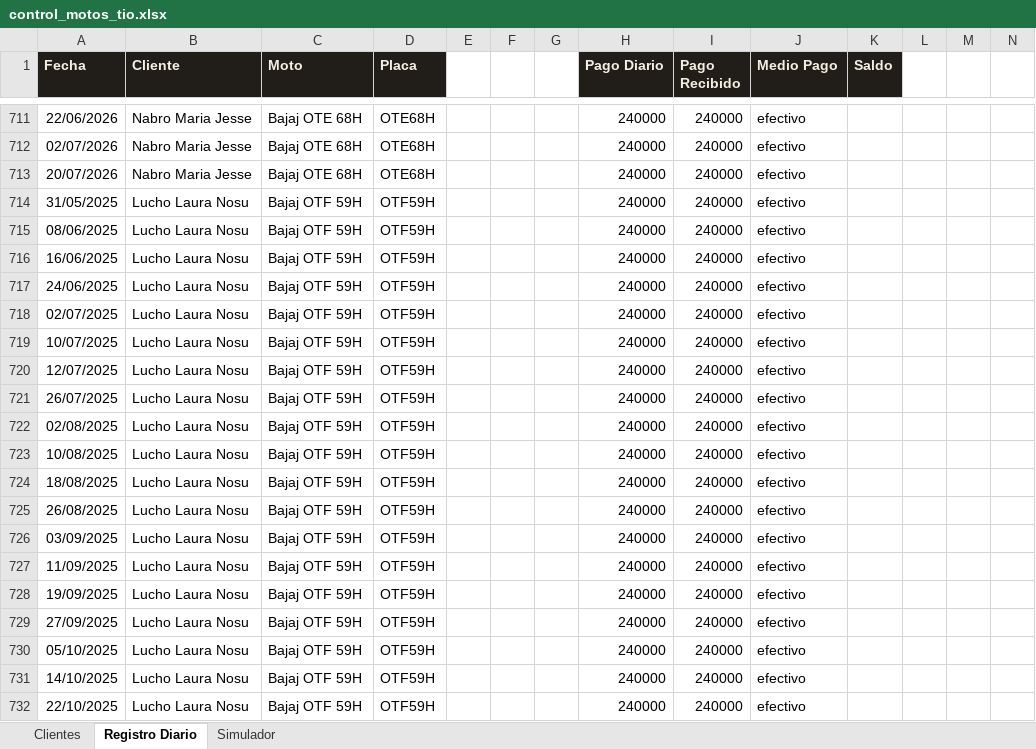
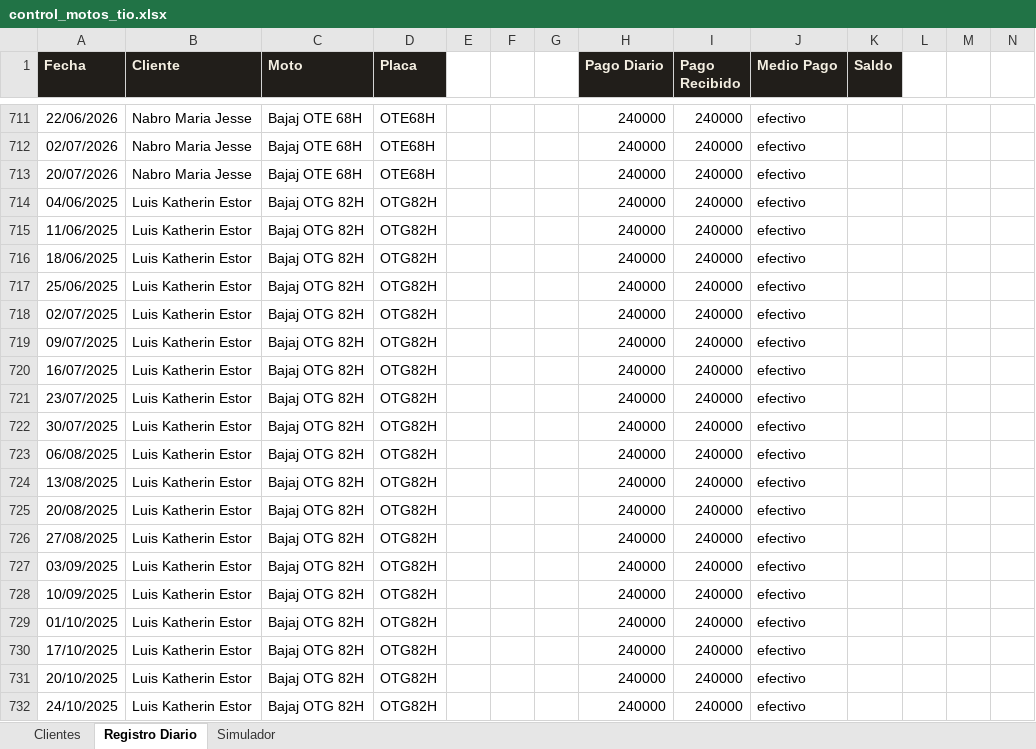
Before and after one commit to jefferarias032001/motos-tio, an Excel workbook: control_motos_tio.xlsx, sheet Registro Diario, drawn as a sheet; only a part is shown, gaps mark what is left out; the shorter side is filled out with more unchanged rows; values as stored, in another font and other column widths than the file's, no borders; rows hold the shown columns only; the diff covers the shown part only; the diff names each change by its address in the sheet, - before the commit and + after, or states it on an @@ line.

Commit message:
Fotos 27-28: agrega Luis Katherin Estor (OTG82H)
54 pagos registrados (jun 2025 – jul 2026), 15 pendientes de 69 cuotas.
Ref: Katherin Estor 3137781909. Insertado despues de Nabro Maria Jesse.

```diff
--- a/control_motos_tio.xlsx (sheet Registro Diario)
+++ b/control_motos_tio.xlsx (sheet Registro Diario)
+row 714: 04/06/2025 | Luis Katherin Estor | Bajaj OTG 82H | OTG82H |  |  |  | 240000 | 240000 | efectivo
+row 715: 11/06/2025 | Luis Katherin Estor | Bajaj OTG 82H | OTG82H |  |  |  | 240000 | 240000 | efectivo
+row 716: 18/06/2025 | Luis Katherin Estor | Bajaj OTG 82H | OTG82H |  |  |  | 240000 | 240000 | efectivo
+row 717: 25/06/2025 | Luis Katherin Estor | Bajaj OTG 82H | OTG82H |  |  |  | 240000 | 240000 | efectivo
+row 718: 02/07/2025 | Luis Katherin Estor | Bajaj OTG 82H | OTG82H |  |  |  | 240000 | 240000 | efectivo
+row 719: 09/07/2025 | Luis Katherin Estor | Bajaj OTG 82H | OTG82H |  |  |  | 240000 | 240000 | efectivo
+row 720: 16/07/2025 | Luis Katherin Estor | Bajaj OTG 82H | OTG82H |  |  |  | 240000 | 240000 | efectivo
+row 721: 23/07/2025 | Luis Katherin Estor | Bajaj OTG 82H | OTG82H |  |  |  | 240000 | 240000 | efectivo
+row 722: 30/07/2025 | Luis Katherin Estor | Bajaj OTG 82H | OTG82H |  |  |  | 240000 | 240000 | efectivo
+row 723: 06/08/2025 | Luis Katherin Estor | Bajaj OTG 82H | OTG82H |  |  |  | 240000 | 240000 | efectivo
+row 724: 13/08/2025 | Luis Katherin Estor | Bajaj OTG 82H | OTG82H |  |  |  | 240000 | 240000 | efectivo
+row 725: 20/08/2025 | Luis Katherin Estor | Bajaj OTG 82H | OTG82H |  |  |  | 240000 | 240000 | efectivo
+row 726: 27/08/2025 | Luis Katherin Estor | Bajaj OTG 82H | OTG82H |  |  |  | 240000 | 240000 | efectivo
+row 727: 03/09/2025 | Luis Katherin Estor | Bajaj OTG 82H | OTG82H |  |  |  | 240000 | 240000 | efectivo
+row 728: 10/09/2025 | Luis Katherin Estor | Bajaj OTG 82H | OTG82H |  |  |  | 240000 | 240000 | efectivo
+row 729: 01/10/2025 | Luis Katherin Estor | Bajaj OTG 82H | OTG82H |  |  |  | 240000 | 240000 | efectivo
+row 730: 17/10/2025 | Luis Katherin Estor | Bajaj OTG 82H | OTG82H |  |  |  | 240000 | 240000 | efectivo
+row 731: 20/10/2025 | Luis Katherin Estor | Bajaj OTG 82H | OTG82H |  |  |  | 240000 | 240000 | efectivo
+row 732: 24/10/2025 | Luis Katherin Estor | Bajaj OTG 82H | OTG82H |  |  |  | 240000 | 240000 | efectivo
```
Also changed, not shown: 35 added rows elsewhere in this sheet, sheet Clientes, 2 other files.
